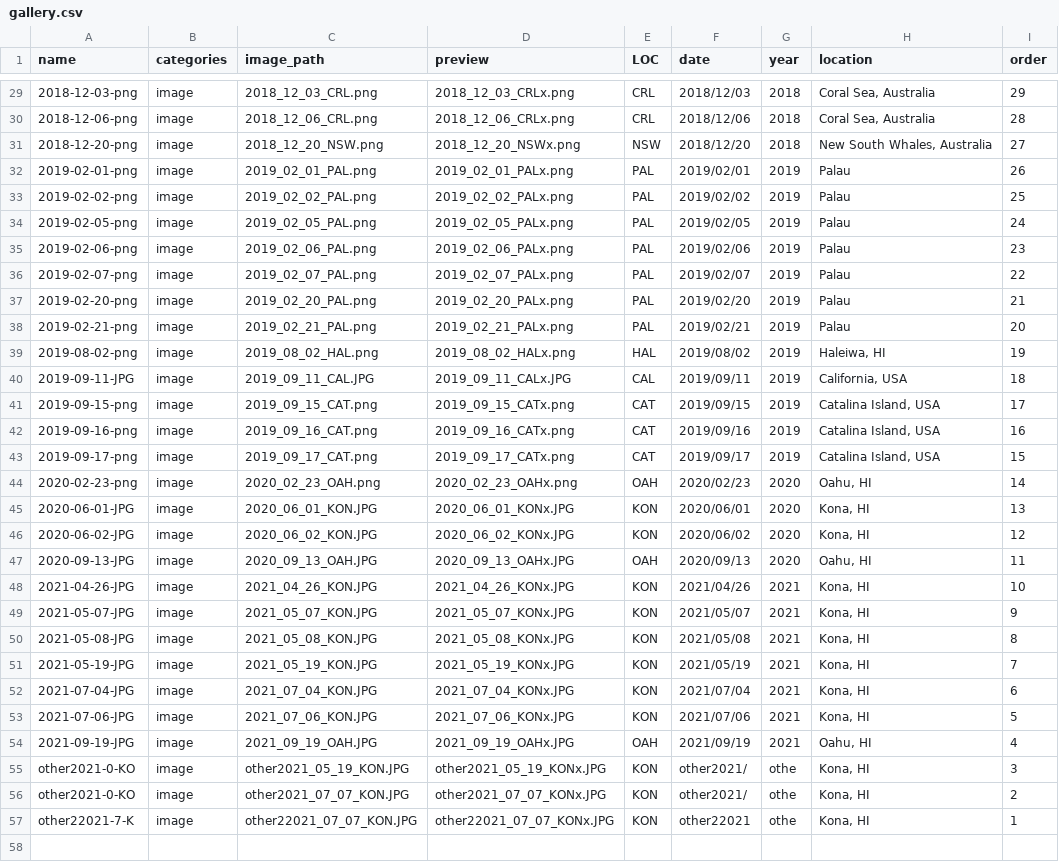
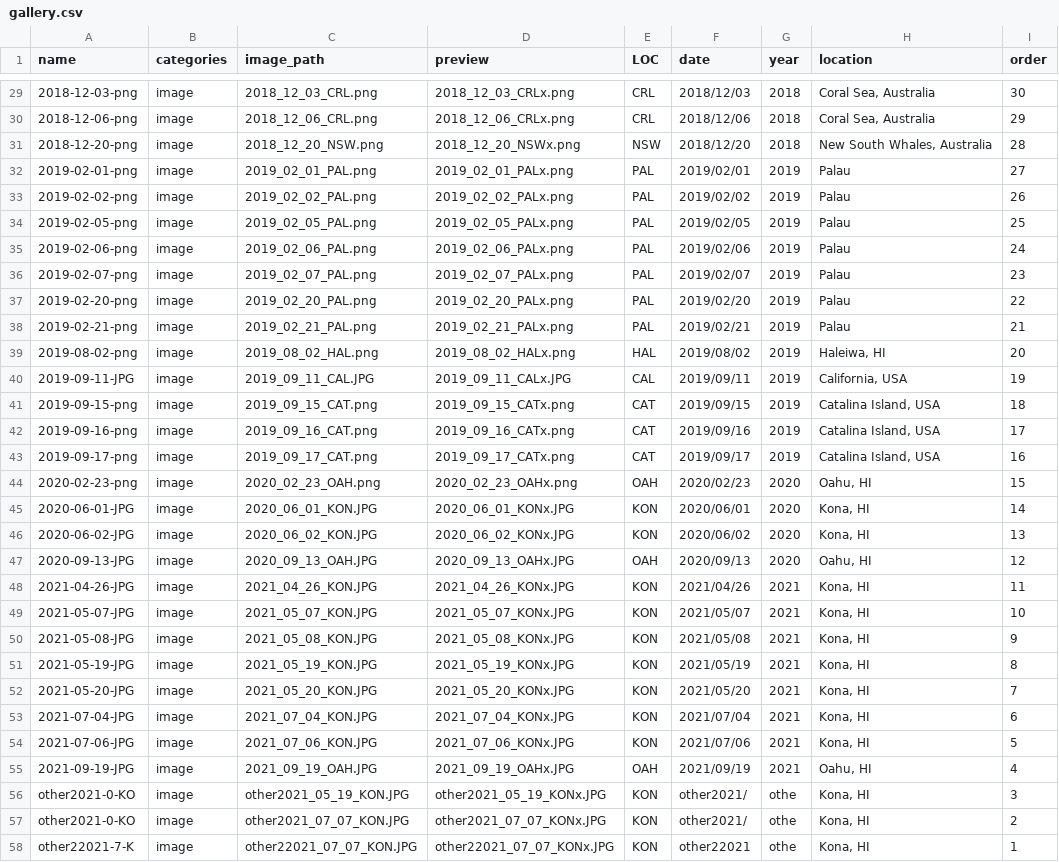
Before and after one commit to mikemcwilliam/mikemcwilliam.github.io, a CSV file: _data/gallery.csv, drawn as a sheet; only a part is shown, gaps mark what is left out; the diff covers the shown part only.

```diff
--- a/_data/gallery.csv
+++ b/_data/gallery.csv
@@ -29,24 +29,25 @@
-"2018-12-03-png","image","2018_12_03_CRL.png","2018_12_03_CRLx.png","CRL","2018/12/03","2018","Coral Sea, Australia",29
-"2018-12-06-png","image","2018_12_06_CRL.png","2018_12_06_CRLx.png","CRL","2018/12/06","2018","Coral Sea, Australia",28
-"2018-12-20-png","image","2018_12_20_NSW.png","2018_12_20_NSWx.png","NSW","2018/12/20","2018","New South Whales, Australia",27
-"2019-02-01-png","image","2019_02_01_PAL.png","2019_02_01_PALx.png","PAL","2019/02/01","2019","Palau",26
-"2019-02-02-png","image","2019_02_02_PAL.png","2019_02_02_PALx.png","PAL","2019/02/02","2019","Palau",25
-"2019-02-05-png","image","2019_02_05_PAL.png","2019_02_05_PALx.png","PAL","2019/02/05","2019","Palau",24
-"2019-02-06-png","image","2019_02_06_PAL.png","2019_02_06_PALx.png","PAL","2019/02/06","2019","Palau",23
-"2019-02-07-png","image","2019_02_07_PAL.png","2019_02_07_PALx.png","PAL","2019/02/07","2019","Palau",22
-"2019-02-20-png","image","2019_02_20_PAL.png","2019_02_20_PALx.png","PAL","2019/02/20","2019","Palau",21
-"2019-02-21-png","image","2019_02_21_PAL.png","2019_02_21_PALx.png","PAL","2019/02/21","2019","Palau",20
-"2019-08-02-png","image","2019_08_02_HAL.png","2019_08_02_HALx.png","HAL","2019/08/02","2019","Haleiwa, HI",19
-"2019-09-11-JPG","image","2019_09_11_CAL.JPG","2019_09_11_CALx.JPG","CAL","2019/09/11","2019","California, USA",18
-"2019-09-15-png","image","2019_09_15_CAT.png","2019_09_15_CATx.png","CAT","2019/09/15","2019","Catalina Island, USA",17
-"2019-09-16-png","image","2019_09_16_CAT.png","2019_09_16_CATx.png","CAT","2019/09/16","2019","Catalina Island, USA",16
-"2019-09-17-png","image","2019_09_17_CAT.png","2019_09_17_CATx.png","CAT","2019/09/17","2019","Catalina Island, USA",15
-"2020-02-23-png","image","2020_02_23_OAH.png","2020_02_23_OAHx.png","OAH","2020/02/23","2020","Oahu, HI",14
-"2020-06-01-JPG","image","2020_06_01_KON.JPG","2020_06_01_KONx.JPG","KON","2020/06/01","2020","Kona, HI",13
-"2020-06-02-JPG","image","2020_06_02_KON.JPG","2020_06_02_KONx.JPG","KON","2020/06/02","2020","Kona, HI",12
-"2020-09-13-JPG","image","2020_09_13_OAH.JPG","2020_09_13_OAHx.JPG","OAH","2020/09/13","2020","Oahu, HI",11
-"2021-04-26-JPG","image","2021_04_26_KON.JPG","2021_04_26_KONx.JPG","KON","2021/04/26","2021","Kona, HI",10
-"2021-05-07-JPG","image","2021_05_07_KON.JPG","2021_05_07_KONx.JPG","KON","2021/05/07","2021","Kona, HI",9
-"2021-05-08-JPG","image","2021_05_08_KON.JPG","2021_05_08_KONx.JPG","KON","2021/05/08","2021","Kona, HI",8
-"2021-05-19-JPG","image","2021_05_19_KON.JPG","2021_05_19_KONx.JPG","KON","2021/05/19","2021","Kona, HI",7
+"2018-12-03-png","image","2018_12_03_CRL.png","2018_12_03_CRLx.png","CRL","2018/12/03","2018","Coral Sea, Australia",30
+"2018-12-06-png","image","2018_12_06_CRL.png","2018_12_06_CRLx.png","CRL","2018/12/06","2018","Coral Sea, Australia",29
+"2018-12-20-png","image","2018_12_20_NSW.png","2018_12_20_NSWx.png","NSW","2018/12/20","2018","New South Whales, Australia",28
+"2019-02-01-png","image","2019_02_01_PAL.png","2019_02_01_PALx.png","PAL","2019/02/01","2019","Palau",27
+"2019-02-02-png","image","2019_02_02_PAL.png","2019_02_02_PALx.png","PAL","2019/02/02","2019","Palau",26
+"2019-02-05-png","image","2019_02_05_PAL.png","2019_02_05_PALx.png","PAL","2019/02/05","2019","Palau",25
+"2019-02-06-png","image","2019_02_06_PAL.png","2019_02_06_PALx.png","PAL","2019/02/06","2019","Palau",24
+"2019-02-07-png","image","2019_02_07_PAL.png","2019_02_07_PALx.png","PAL","2019/02/07","2019","Palau",23
+"2019-02-20-png","image","2019_02_20_PAL.png","2019_02_20_PALx.png","PAL","2019/02/20","2019","Palau",22
+"2019-02-21-png","image","2019_02_21_PAL.png","2019_02_21_PALx.png","PAL","2019/02/21","2019","Palau",21
+"2019-08-02-png","image","2019_08_02_HAL.png","2019_08_02_HALx.png","HAL","2019/08/02","2019","Haleiwa, HI",20
+"2019-09-11-JPG","image","2019_09_11_CAL.JPG","2019_09_11_CALx.JPG","CAL","2019/09/11","2019","California, USA",19
+"2019-09-15-png","image","2019_09_15_CAT.png","2019_09_15_CATx.png","CAT","2019/09/15","2019","Catalina Island, USA",18
+"2019-09-16-png","image","2019_09_16_CAT.png","2019_09_16_CATx.png","CAT","2019/09/16","2019","Catalina Island, USA",17
+"2019-09-17-png","image","2019_09_17_CAT.png","2019_09_17_CATx.png","CAT","2019/09/17","2019","Catalina Island, USA",16
+"2020-02-23-png","image","2020_02_23_OAH.png","2020_02_23_OAHx.png","OAH","2020/02/23","2020","Oahu, HI",15
+"2020-06-01-JPG","image","2020_06_01_KON.JPG","2020_06_01_KONx.JPG","KON","2020/06/01","2020","Kona, HI",14
+"2020-06-02-JPG","image","2020_06_02_KON.JPG","2020_06_02_KONx.JPG","KON","2020/06/02","2020","Kona, HI",13
+"2020-09-13-JPG","image","2020_09_13_OAH.JPG","2020_09_13_OAHx.JPG","OAH","2020/09/13","2020","Oahu, HI",12
+"2021-04-26-JPG","image","2021_04_26_KON.JPG","2021_04_26_KONx.JPG","KON","2021/04/26","2021","Kona, HI",11
+"2021-05-07-JPG","image","2021_05_07_KON.JPG","2021_05_07_KONx.JPG","KON","2021/05/07","2021","Kona, HI",10
+"2021-05-08-JPG","image","2021_05_08_KON.JPG","2021_05_08_KONx.JPG","KON","2021/05/08","2021","Kona, HI",9
+"2021-05-19-JPG","image","2021_05_19_KON.JPG","2021_05_19_KONx.JPG","KON","2021/05/19","2021","Kona, HI",8
+"2021-05-20-JPG","image","2021_05_20_KON.JPG","2021_05_20_KONx.JPG","KON","2021/05/20","2021","Kona, HI",7
 "2021-07-04-JPG","image","2021_07_04_KON.JPG","2021_07_04_KONx.JPG","KON","2021/07/04","2021","Kona, HI",6
```
Also changed, not shown: 27 edited cells elsewhere in this file, 5 other files.
